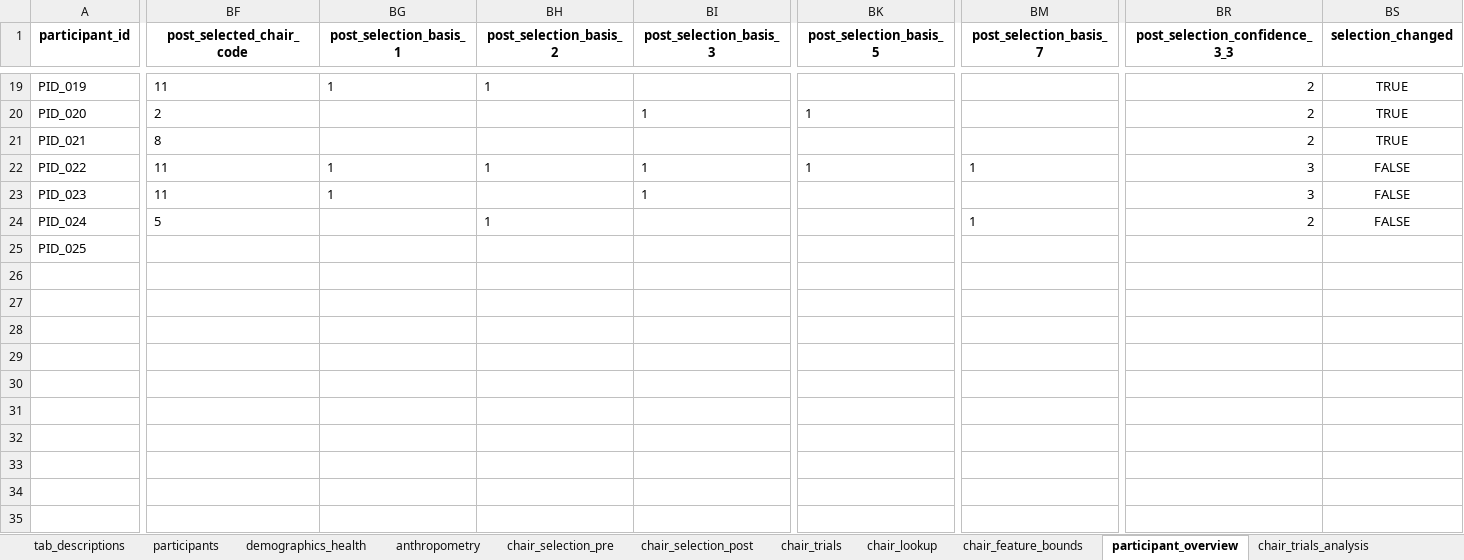
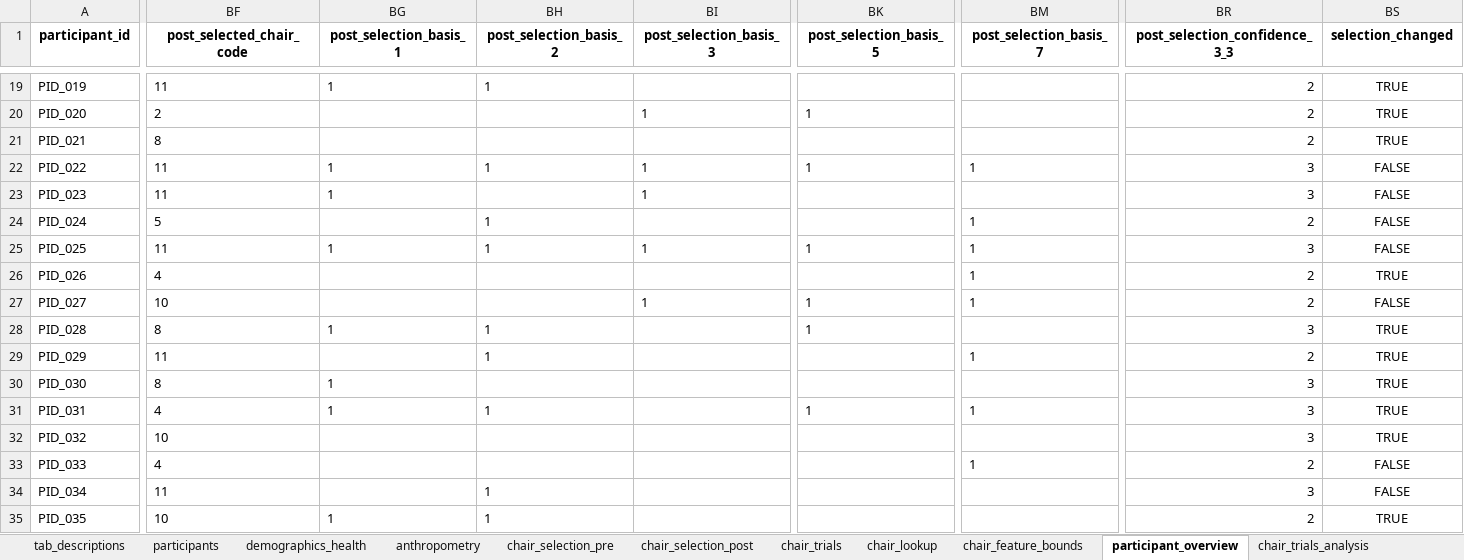
Before and after one commit to jomidokunMain/fitcheck-app, an Excel workbook: FitCheck_os/fitcheck_cleaned_export.xlsx, sheet participant_overview, drawn as a sheet; only a part is shown, gaps mark what is left out; values as stored, in another font and other column widths than the file's, no borders; rows hold the shown columns only; the diff names each change by its address in the sheet, - before the commit and + after, or states it on an @@ line.

```diff
--- a/FitCheck_os/fitcheck_cleaned_export.xlsx (sheet participant_overview)
+++ b/FitCheck_os/fitcheck_cleaned_export.xlsx (sheet participant_overview)
-BF25 (post_selected_chair_code): (empty)
+BF25 (post_selected_chair_code): 11
-BG25 (post_selection_basis_1): (empty)
+BG25 (post_selection_basis_1): 1
-BH25 (post_selection_basis_2): (empty)
+BH25 (post_selection_basis_2): 1
-BI25 (post_selection_basis_3): (empty)
+BI25 (post_selection_basis_3): 1
-BK25 (post_selection_basis_5): (empty)
+BK25 (post_selection_basis_5): 1
-BM25 (post_selection_basis_7): (empty)
+BM25 (post_selection_basis_7): 1
-BR25 (post_selection_confidence_3_3): (empty)
+BR25 (post_selection_confidence_3_3): 3
-BS25 (selection_changed): (empty)
+BS25 (selection_changed): FALSE
+row 26: PID_026 | 4 |  |  |  |  | 1 | 2 | TRUE
+row 27: PID_027 | 10 |  |  | 1 | 1 | 1 | 2 | FALSE
+row 28: PID_028 | 8 | 1 | 1 |  | 1 |  | 3 | TRUE
+row 29: PID_029 | 11 |  | 1 |  |  | 1 | 2 | TRUE
+row 30: PID_030 | 8 | 1 |  |  |  |  | 3 | TRUE
+row 31: PID_031 | 4 | 1 | 1 |  | 1 | 1 | 3 | TRUE
+row 32: PID_032 | 10 |  |  |  |  |  | 3 | TRUE
+row 33: PID_033 | 4 |  |  |  |  | 1 | 2 | FALSE
+row 34: PID_034 | 11 |  | 1 |  |  |  | 3 | FALSE
+row 35: PID_035 | 10 | 1 | 1 |  |  |  | 2 | TRUE
```
Also changed, not shown: sheet chair_trials, sheet chair_trials_analysis, sheet demographics_health, sheet anthropometry, sheet chair_selection_pre, sheet chair_selection_post, 1 more sheet.
